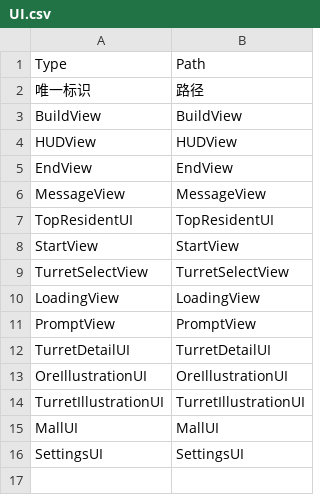
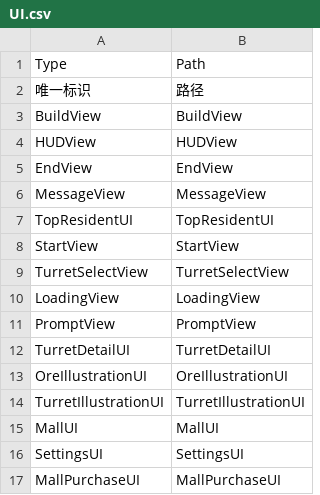
Before and after one commit to chanyowthea/PlanetDefender, a CSV file: Assets/Resources/CSV/UI.csv, drawn as a sheet.

Commit message:
add purchase manager

```diff
--- a/Assets/Resources/CSV/UI.csv
+++ b/Assets/Resources/CSV/UI.csv
@@ -16 +16,2 @@ MallUI,MallUI
 SettingsUI,SettingsUI
+MallPurchaseUI,MallPurchaseUI
```
Also changed, not shown: Assets/Resources/CSV/Loc.csv, 18 other files.
